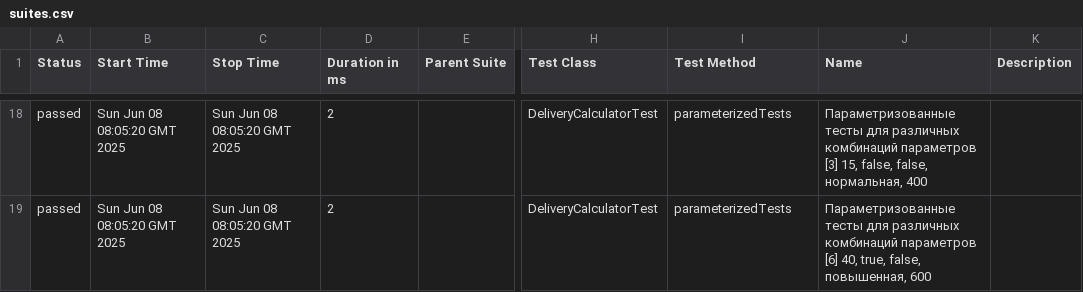
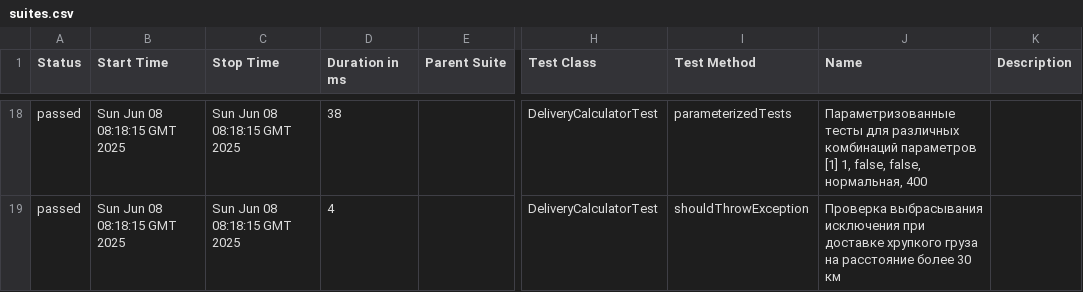
Before and after one commit to TrashBrainov/HomeWorkUnitTests, a CSV file: 3/data/suites.csv, drawn as a sheet; only a part is shown, gaps mark what is left out; the diff covers the shown part only; the diff names each change by its address in the sheet, - before the commit and + after, or states it on an @@ line.

```diff
--- a/3/data/suites.csv
+++ b/3/data/suites.csv
-B18:B19 (Start Time): Sun Jun 08 08:05:20 GMT 2025
+B18:B19 (Start Time): Sun Jun 08 08:18:15 GMT 2025
-C18:C19 (Stop Time): Sun Jun 08 08:05:20 GMT 2025
+C18:C19 (Stop Time): Sun Jun 08 08:18:15 GMT 2025
-D18 (Duration in ms): 2
+D18 (Duration in ms): 38
-J18 (Name): …комбинаций параметров [3] 15, false, false,…
+J18 (Name): …комбинаций параметров [1] 1, false, false,…
-D19 (Duration in ms): 2
+D19 (Duration in ms): 4
-I19 (Test Method): parameterizedTests
+I19 (Test Method): shouldThrowException
-J19 (Name): Параметризованные тесты для различных комбинаций параметров [6] 40, true, false, повышенная, 600
+J19 (Name): Проверка выбрасывания исключения при доставке хрупкого груза на расстояние более 30 км
```
Also changed, not shown: 1 added row, 1 removed row and 58 edited cells elsewhere in this file, 43 other files.
